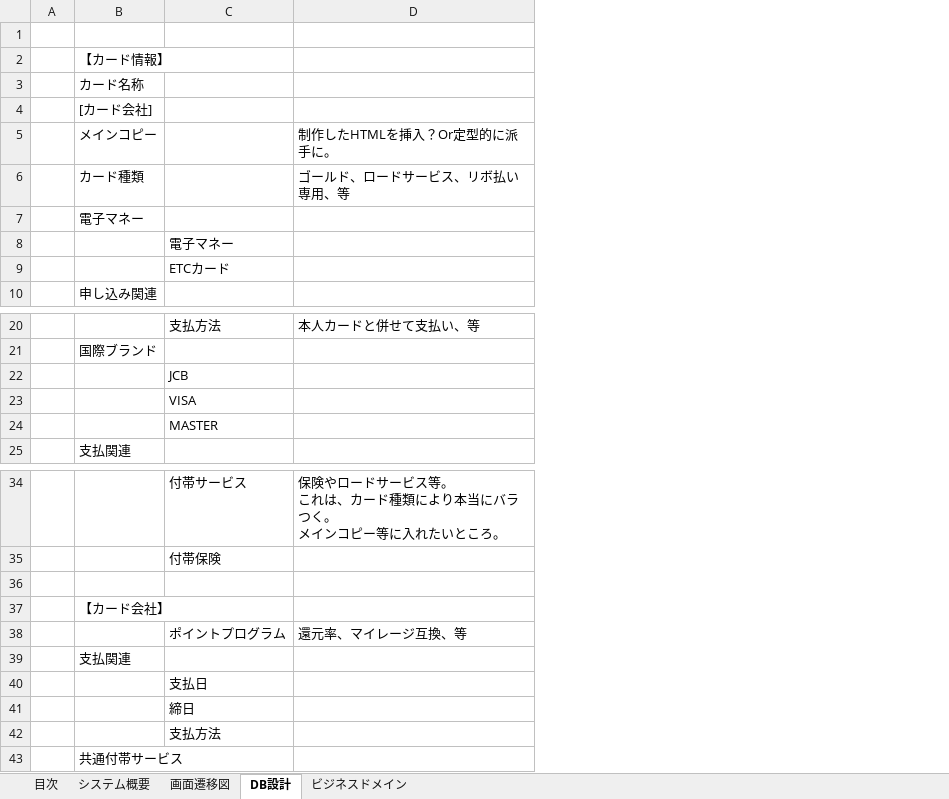
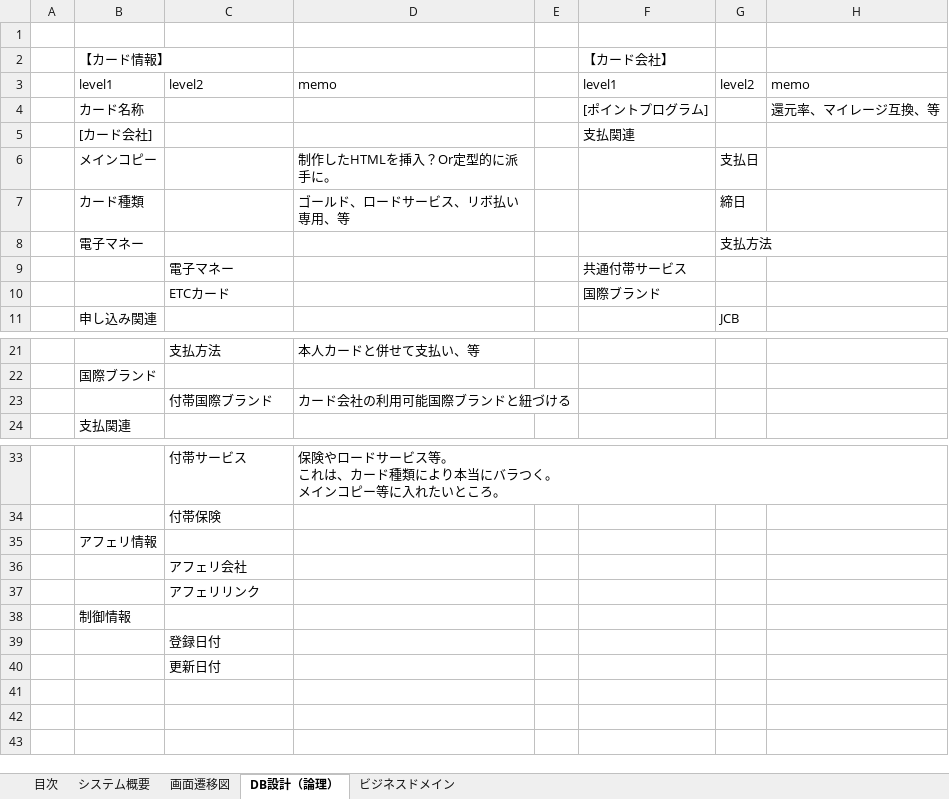
Before and after one commit to TKBOK/rank_cms, an Excel workbook: RANK_CMS(CO_201205--)/01_概要設計/システム設計.xlsx, sheet DB設計（論理）, drawn as a sheet; only a part is shown, gaps mark what is left out; values as stored, in another font and other column widths than the file's, no borders; table styles not drawn; removed rows and columns are numbered as before the commit, all else as after; the diff names each change by its address in the sheet, - before the commit and + after, or states it on an @@ line.

Commit message:
更新！

```diff
--- a/RANK_CMS(CO_201205--)/01_概要設計/システム設計.xlsx (sheet DB設計（論理）)
+++ b/RANK_CMS(CO_201205--)/01_概要設計/システム設計.xlsx (sheet DB設計（論理）)
-sheet tab: DB設計
+sheet tab: DB設計（論理）
+column E, empty
+column F, row 2: 【カード会社】; rows 4-10: [ポイントプログラム] | 支払関連 |  |  |  | 共通付帯サービス | 国際ブランド
+column G, rows 6-11: 支払日 | 締日 | 支払方法 |  |  | JCB
+column H, row 4: 還元率、マイレージ互換、等
+row 3:  | level1 | level2 | memo |  | level1 | level2 | memo
-row 22:  |  | JCB
-row 23:  |  | VISA
-row 24:  |  | MASTER
+row 23:  |  | 付帯国際ブランド | カード会社の利用可能国際ブランドと紐づける
-row 36: (empty)
-B35: 【カード会社】
+B35: アフェリ情報
-row 38:  |  | ポイントプログラム | 還元率、マイレージ互換、等
-row 39:  | 支払関連
-C36: 支払日
+C36: アフェリ会社
-C37: 締日
+C37: アフェリリンク
-row 42:  |  | 支払方法
-B38: 共通付帯サービス
+B38: 制御情報
+row 39:  |  | 登録日付
+row 40:  |  | 更新日付
```
Also changed, not shown: charts or pictures.
